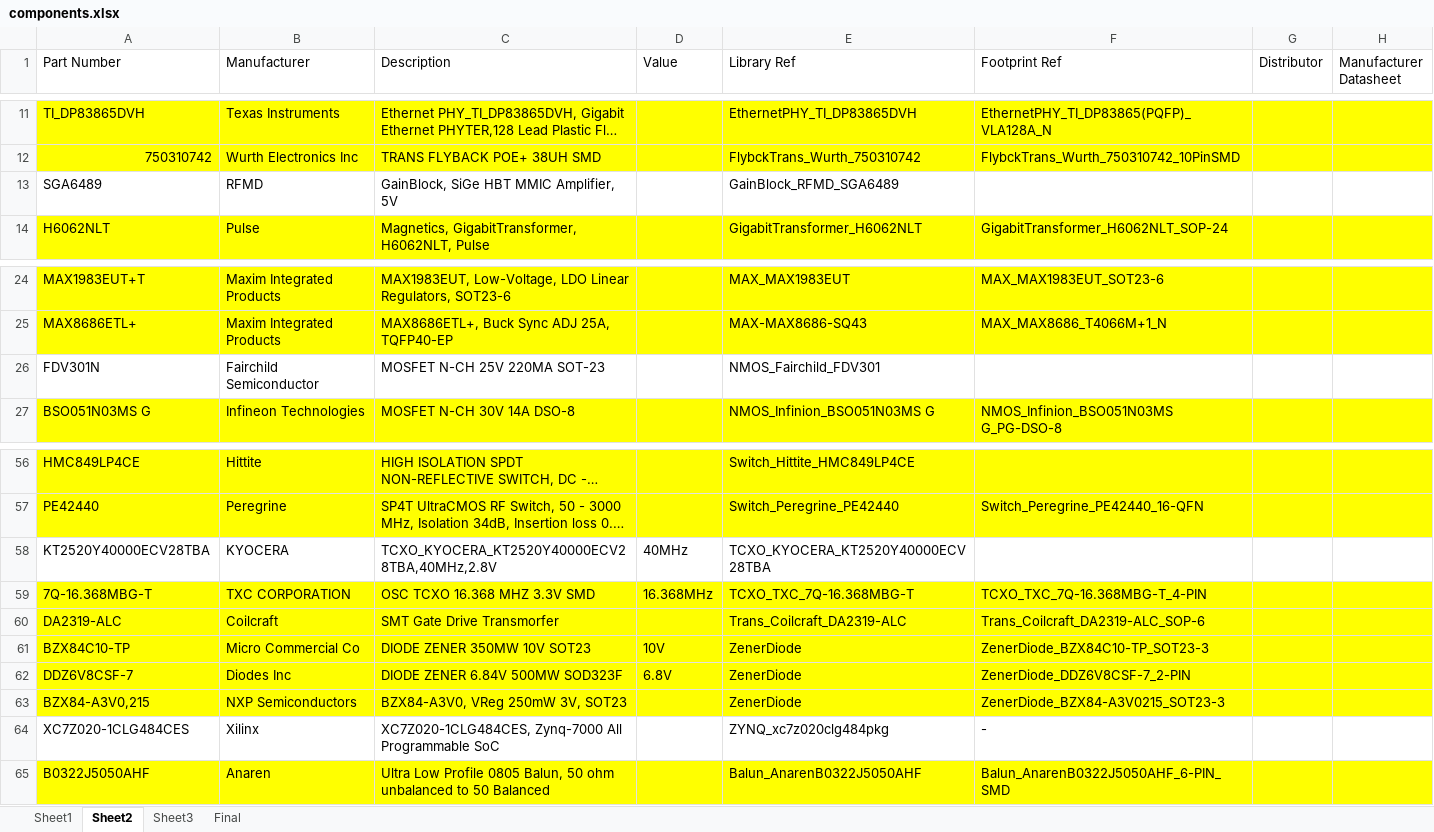
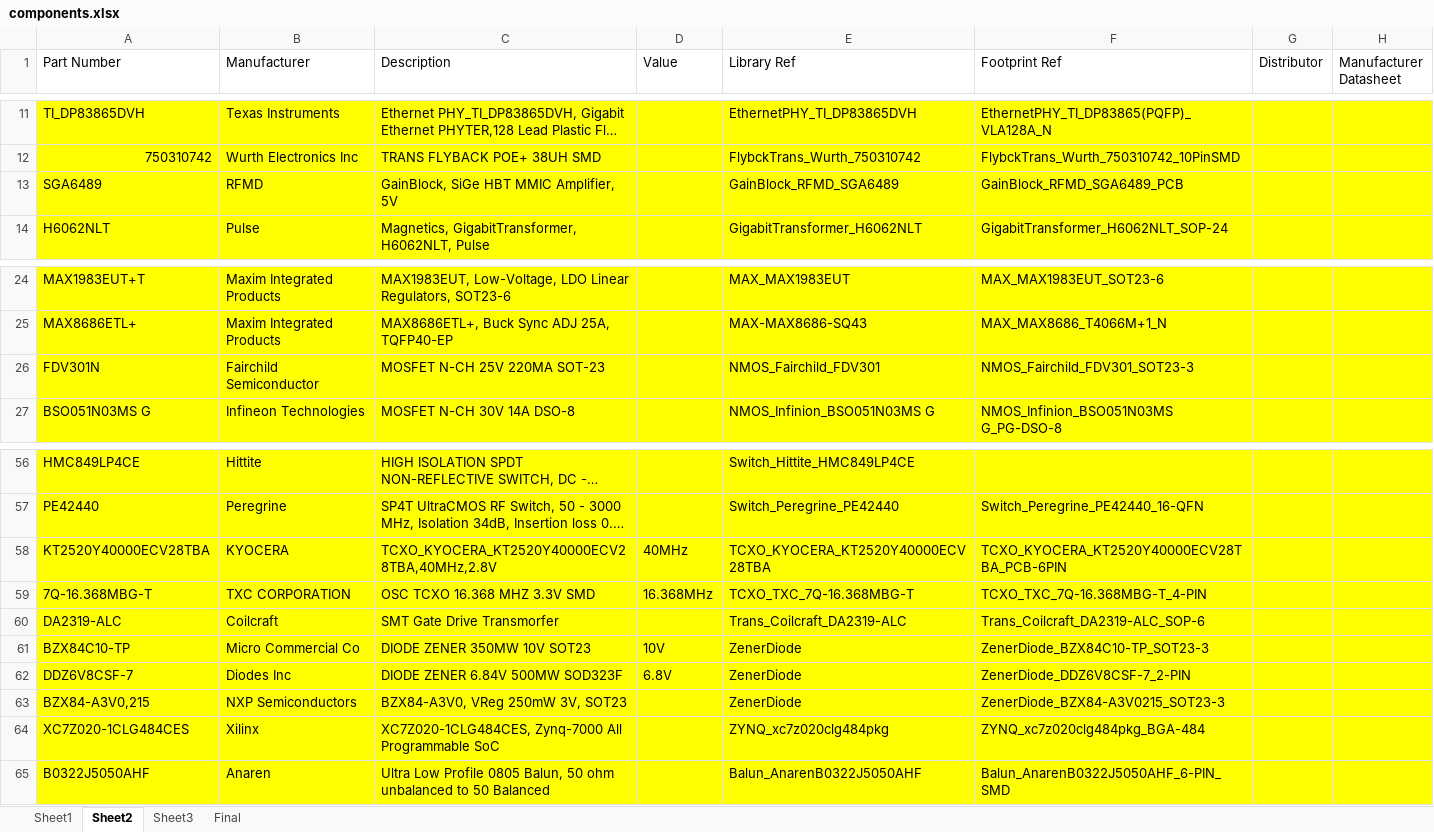
Before and after one commit to ojonav/White-RHINO, an Excel workbook: Repository/Schematic Library/Database_Library/components.xlsx, sheet Sheet2, drawn as a sheet; only a part is shown, gaps mark what is left out; long unchanged cells end in …; values as stored, in another font and other column widths than the file's, no borders; the diff names each change by its address in the sheet, - before the commit and + after, or states it on an @@ line.

```diff
--- a/Repository/Schematic Library/Database_Library/components.xlsx (sheet Sheet2)
+++ b/Repository/Schematic Library/Database_Library/components.xlsx (sheet Sheet2)
-A13:H13 fill: none
+A13:H13 fill: #FFFF00
-F13 (Footprint Ref): (empty)
+F13 (Footprint Ref): GainBlock_RFMD_SGA6489_PCB
-A26:H26 fill: none
+A26:H26 fill: #FFFF00
-F26 (Footprint Ref): (empty)
+F26 (Footprint Ref): NMOS_Fairchild_FDV301_SOT23-3
-A58:H58 fill: none
+A58:H58 fill: #FFFF00
-F58 (Footprint Ref): (empty)
+F58 (Footprint Ref): TCXO_KYOCERA_KT2520Y40000ECV28TBA_PCB-6PIN
-A64:H64 fill: none
+A64:H64 fill: #FFFF00
-F64 (Footprint Ref): -
+F64 (Footprint Ref): ZYNQ_xc7z020clg484pkg_BGA-484
```
Also changed, not shown: 16 other files.
